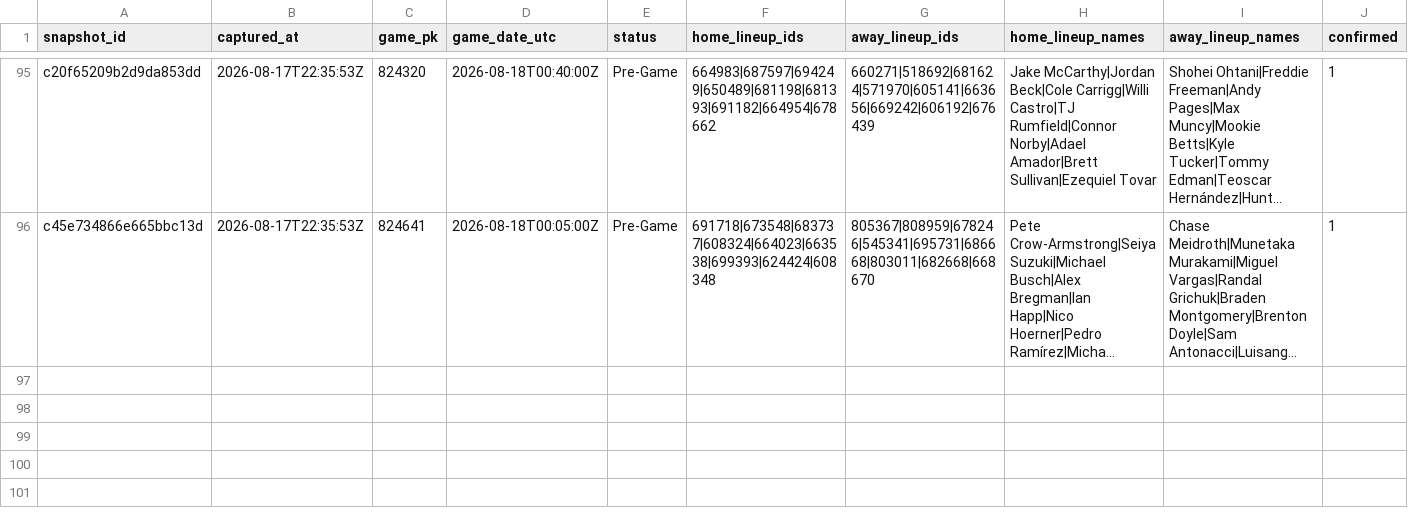
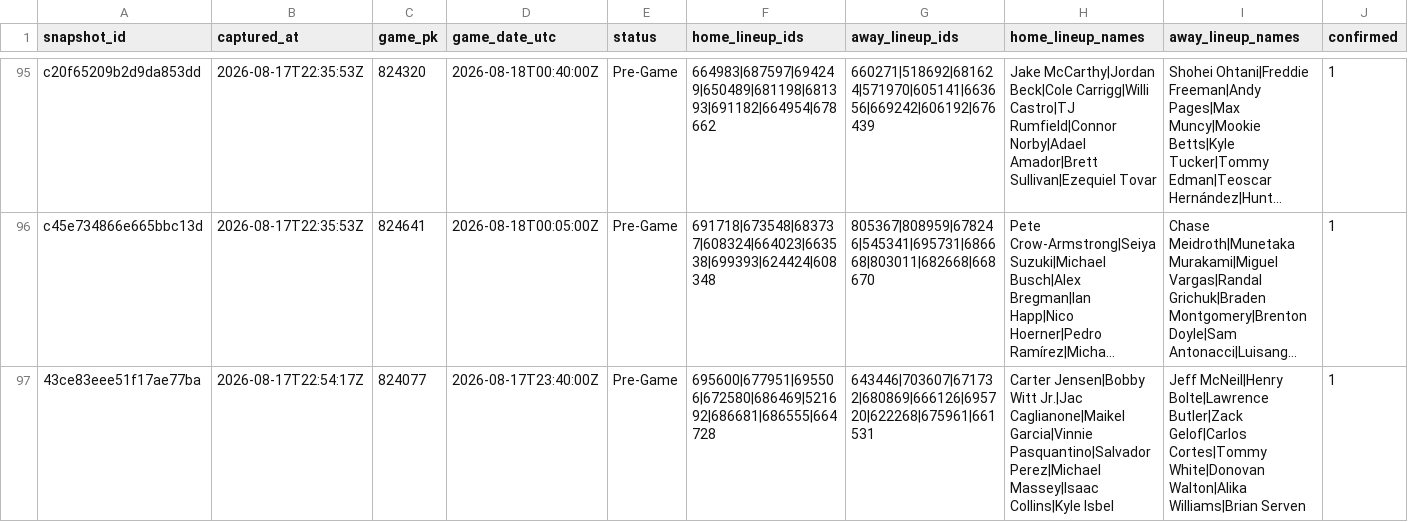
Before and after one commit to joshuakingsland/claude-diamond, a CSV file: data/lineup_snapshots.csv, drawn as a sheet; only a part is shown, gaps mark what is left out; long unchanged cells end in …; the diff names each change by its address in the sheet, - before the commit and + after, or states it on an @@ line.

```diff
--- a/data/lineup_snapshots.csv
+++ b/data/lineup_snapshots.csv
+row 97: 43ce83eee51f17ae77ba | 2026-08-17T22:54:17Z | 824077 | 2026-08-17T23:40:00Z | Pre-Game | 695600|677951|695506|672580|686469|521692|686681|686555|664728 | 643446|703607|671732|680869|666126|695720|622268|675961|661531 | Carter Jensen|Bobby Witt Jr.|Jac Caglianone|Maikel Garcia|Vinnie Pasquantino|Salvador Perez|Michael Massey|Isaac Collins|Kyle Isbel | Jeff McNeil|Henry Bolte|Lawrence Butler|Zack Gelof|Carlos Cortes|Tommy White|Donovan Walton|Alika Williams|Brian Serven | 1
```
Also changed, not shown: data/clv_signals.csv, data/lines_upcoming.csv, 8 other files.
